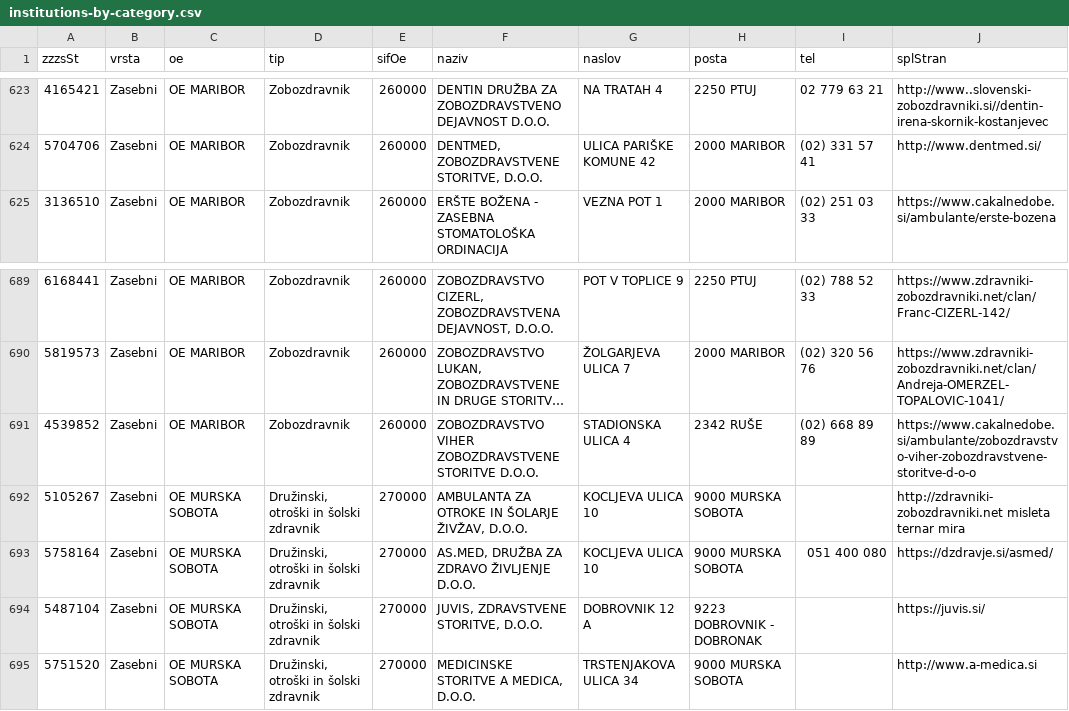
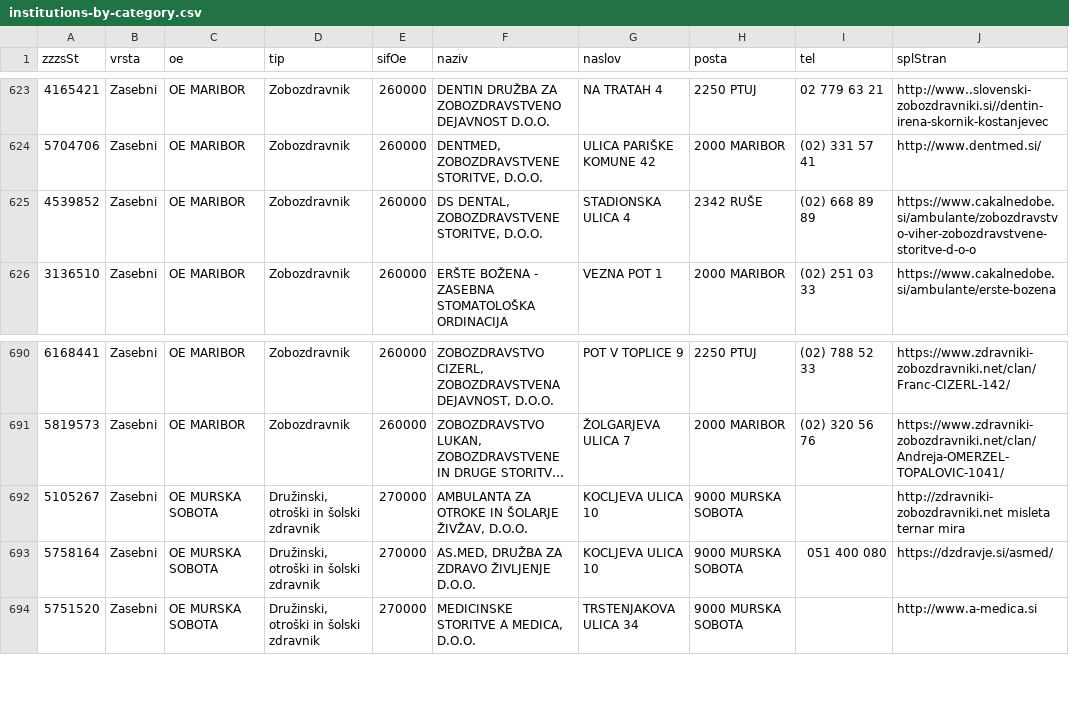
Before and after one commit to sledilnik/zdravniki-data, a CSV file: zzzs/institutions-by-category.csv, drawn as a sheet; only a part is shown, gaps mark what is left out; long unchanged cells end in …; removed rows and columns are numbered as before the commit, all else as after; the diff names each change by its address in the sheet, - before the commit and + after, or states it on an @@ line.

```diff
--- a/zzzs/institutions-by-category.csv
+++ b/zzzs/institutions-by-category.csv
+row 625: 4539852 | Zasebni | OE MARIBOR | Zobozdravnik | 260000 | DS DENTAL, ZOBOZDRAVSTVENE STORITVE, D.O.O. | STADIONSKA ULICA 4 | 2342 RUŠE | (02) 668 89 89 | https://www.cakalnedobe.si/ambulante/zobozdravstvo-viher-zobozdravstvene-storitve-d-o-o
-row 691: 4539852 | Zasebni | OE MARIBOR | Zobozdravnik | 260000 | ZOBOZDRAVSTVO VIHER ZOBOZDRAVSTVENE STORITVE D.O.O. | STADIONSKA ULICA 4 | 2342 RUŠE | (02) 668 89 89 | https://www.cakalnedobe.si/ambulante/zobozdravstvo-viher-zobozdravstvene-storitve-d-o-o
-row 694: 5487104 | Zasebni | OE MURSKA SOBOTA | Družinski, otroški in šolski zdravnik | 270000 | JUVIS, ZDRAVSTVENE STORITVE, D.O.O. | DOBROVNIK 12 A | 9223 DOBROVNIK - DOBRONAK |  | https://juvis.si/
```
Also changed, not shown: csv/doctors.csv, csv/institutions.csv, 7 other files.
